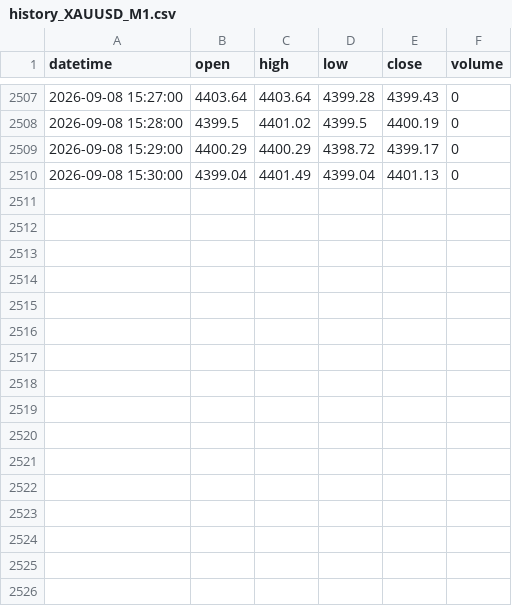
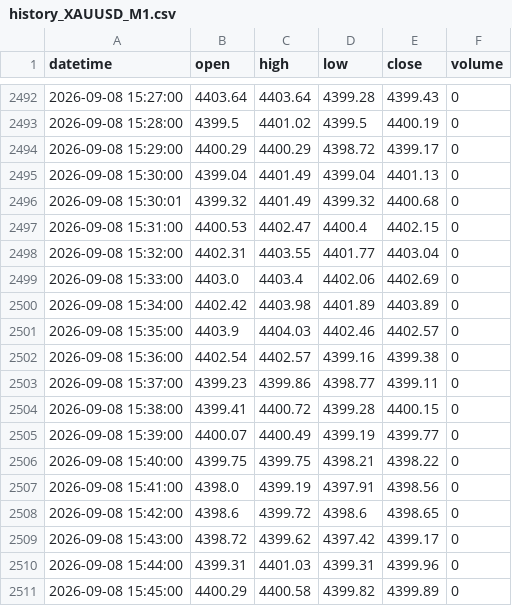
Before and after one commit to King-KNH/shadow-retracement-ai, a CSV file: history_XAUUSD_M1.csv, drawn as a sheet; only a part is shown, gaps mark what is left out; the diff covers the shown part only; the diff names each change by its address in the sheet, - before the commit and + after, or states it on an @@ line.

```diff
--- a/history_XAUUSD_M1.csv
+++ b/history_XAUUSD_M1.csv
+row 2496: 2026-09-08 15:30:01 | 4399.32 | 4401.49 | 4399.32 | 4400.68 | 0
+row 2497: 2026-09-08 15:31:00 | 4400.53 | 4402.47 | 4400.4 | 4402.15 | 0
+row 2498: 2026-09-08 15:32:00 | 4402.31 | 4403.55 | 4401.77 | 4403.04 | 0
+row 2499: 2026-09-08 15:33:00 | 4403.0 | 4403.4 | 4402.06 | 4402.69 | 0
+row 2500: 2026-09-08 15:34:00 | 4402.42 | 4403.98 | 4401.89 | 4403.89 | 0
+row 2501: 2026-09-08 15:35:00 | 4403.9 | 4404.03 | 4402.46 | 4402.57 | 0
+row 2502: 2026-09-08 15:36:00 | 4402.54 | 4402.57 | 4399.16 | 4399.38 | 0
+row 2503: 2026-09-08 15:37:00 | 4399.23 | 4399.86 | 4398.77 | 4399.11 | 0
+row 2504: 2026-09-08 15:38:00 | 4399.41 | 4400.72 | 4399.28 | 4400.15 | 0
+row 2505: 2026-09-08 15:39:00 | 4400.07 | 4400.49 | 4399.19 | 4399.77 | 0
+row 2506: 2026-09-08 15:40:00 | 4399.75 | 4399.75 | 4398.21 | 4398.22 | 0
+row 2507: 2026-09-08 15:41:00 | 4398.0 | 4399.19 | 4397.91 | 4398.56 | 0
+row 2508: 2026-09-08 15:42:00 | 4398.6 | 4399.72 | 4398.6 | 4398.65 | 0
+row 2509: 2026-09-08 15:43:00 | 4398.72 | 4399.62 | 4397.42 | 4399.17 | 0
+row 2510: 2026-09-08 15:44:00 | 4399.31 | 4401.03 | 4399.31 | 4399.96 | 0
+row 2511: 2026-09-08 15:45:00 | 4400.29 | 4400.58 | 4399.82 | 4399.89 | 0
```
Also changed, not shown: 15 removed rows elsewhere in this file, history_EURUSD_H1.csv, history_EURUSD_M1.csv, 1 other file.
